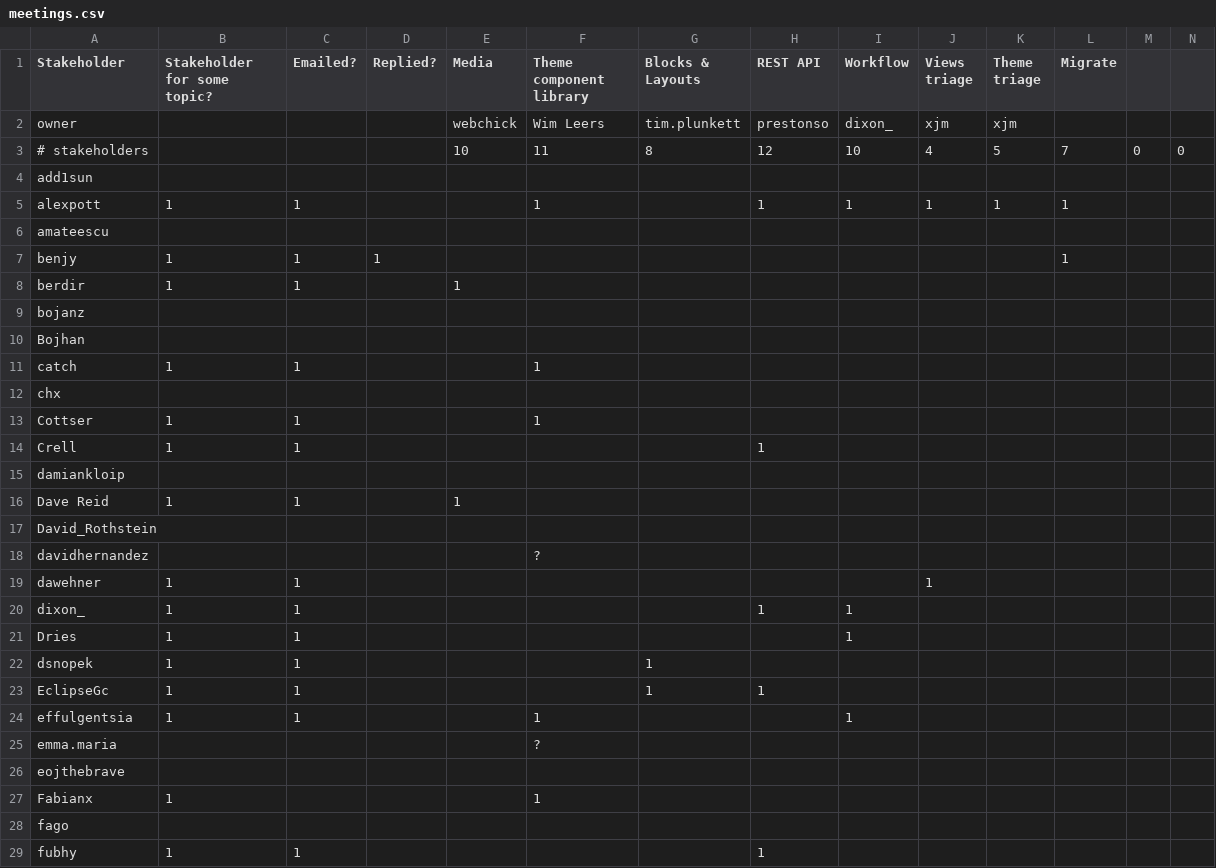
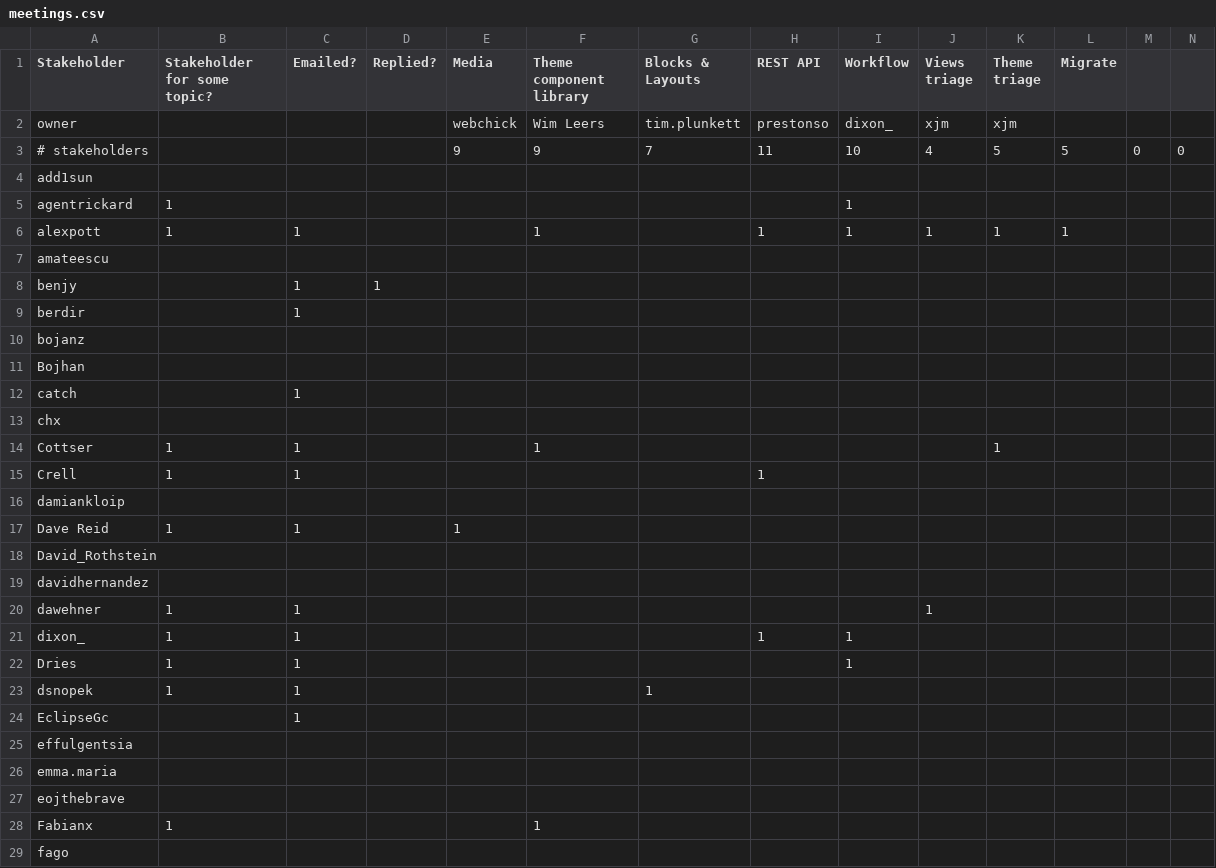
Before and after one commit to xjm/tiger_herding, a CSV file: meetings.csv, drawn as a sheet; only a part is shown; the shorter side is filled out with more unchanged rows; addresses are those after the commit; rows hold the shown columns only; the diff covers the shown part only; the diff names each change by its address in the sheet, - before the commit and + after, or states it on an @@ line.

Commit message:
Fix misc. stakeholders.

```diff
--- a/meetings.csv
+++ b/meetings.csv
-E3 (Media): 10
+E3 (Media): 9
-F3 (Theme component library): 11
+F3 (Theme component library): 9
-G3 (Blocks & Layouts): 8
+G3 (Blocks & Layouts): 7
-H3 (REST API): 12
+H3 (REST API): 11
-L3 (Migrate): 7
+L3 (Migrate): 5
+row 5: agentrickard | 1 |  |  |  |  |  |  | 1
-B8:B9 (Stakeholder for some topic?): 1
+B8:B9 (Stakeholder for some topic?): (empty)
-L8 (Migrate): 1
+L8 (Migrate): (empty)
-E9 (Media): 1
+E9 (Media): (empty)
-B12 (Stakeholder for some topic?): 1
+B12 (Stakeholder for some topic?): (empty)
-F12 (Theme component library): 1
+F12 (Theme component library): (empty)
-K14 (Theme triage): (empty)
+K14 (Theme triage): 1
-F19 (Theme component library): ?
+F19 (Theme component library): (empty)
-B24:B25 (Stakeholder for some topic?): 1
+B24:B25 (Stakeholder for some topic?): (empty)
-G24 (Blocks & Layouts): 1
+G24 (Blocks & Layouts): (empty)
-H24 (REST API): 1
+H24 (REST API): (empty)
-C25 (Emailed?): 1
+C25 (Emailed?): (empty)
-F25 (Theme component library): 1
+F25 (Theme component library): (empty)
-I25 (Workflow): 1
+I25 (Workflow): (empty)
-F26 (Theme component library): ?
+F26 (Theme component library): (empty)
```
Also changed, not shown: 3 edited cells elsewhere in this file.
